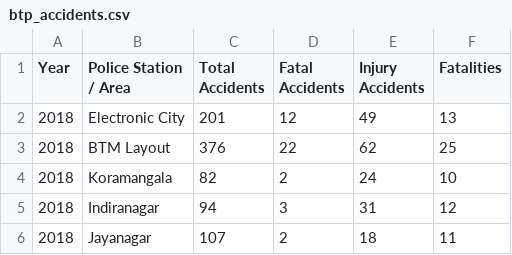
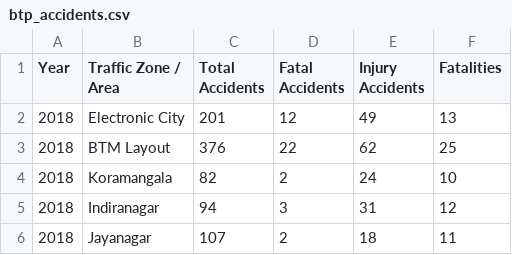
Before and after one commit to Adityaxgit-hub/-Event-Driven-Traffic-Congestion-Intelligence-System, a CSV file: data/raw/btp_accidents.csv, drawn as a sheet; only a part is shown.

Commit message:
Changed to new dataset offering more data ,more areas 12,502 rows to 2,08,935 rows

```diff
--- a/data/raw/btp_accidents.csv
+++ b/data/raw/btp_accidents.csv
@@ -1,2 +1,2 @@
-Year,Police Station / Area,Total Accidents,Fatal Accidents,Injury Accidents,Fatalities
+Year,Traffic Zone / Area,Total Accidents,Fatal Accidents,Injury Accidents,Fatalities
 2018,Electronic City,201,12,49,13
```
Also changed, not shown: catboost_info/learn_error.tsv, catboost_info/time_left.tsv, 18 other files.
